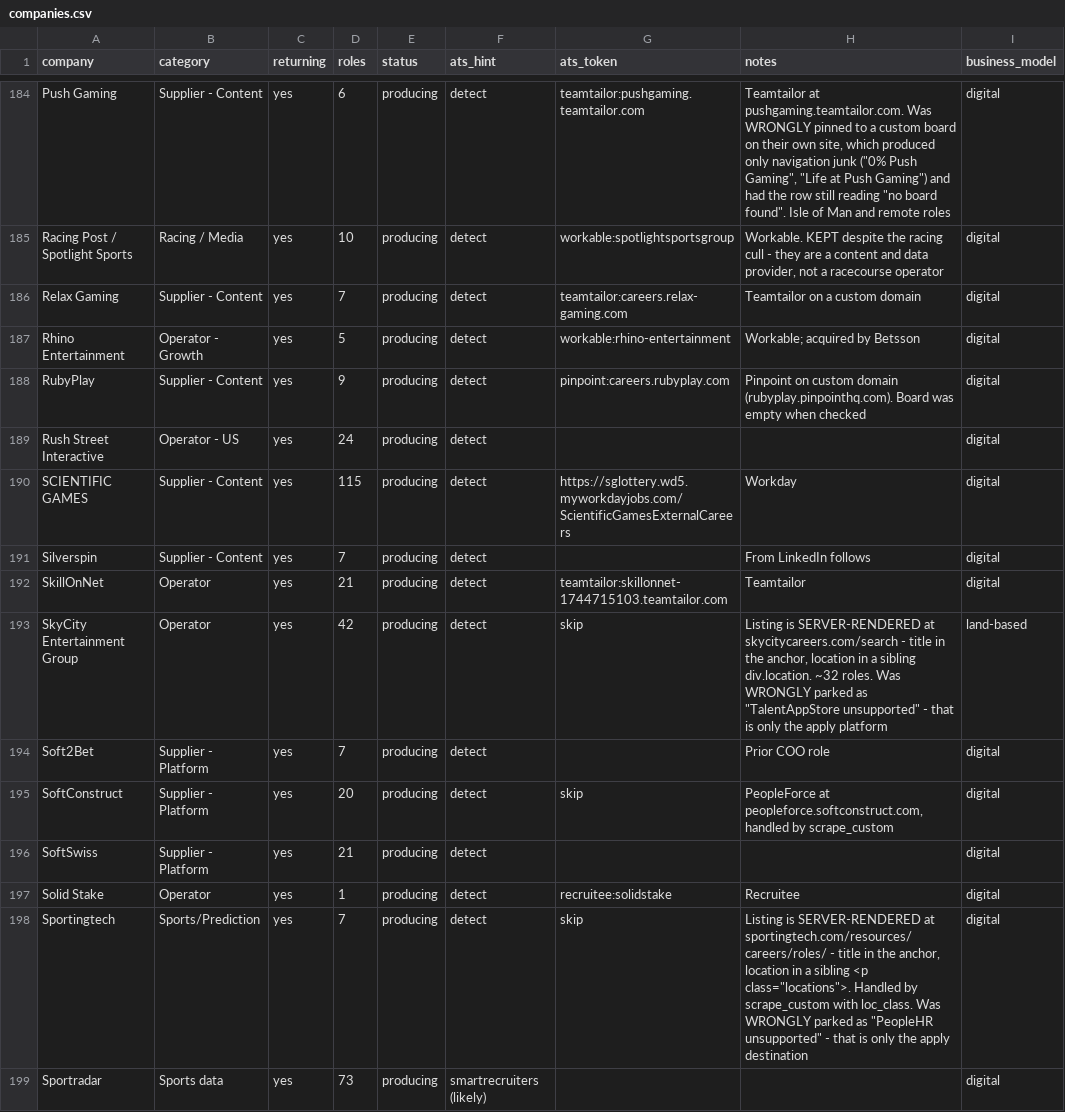
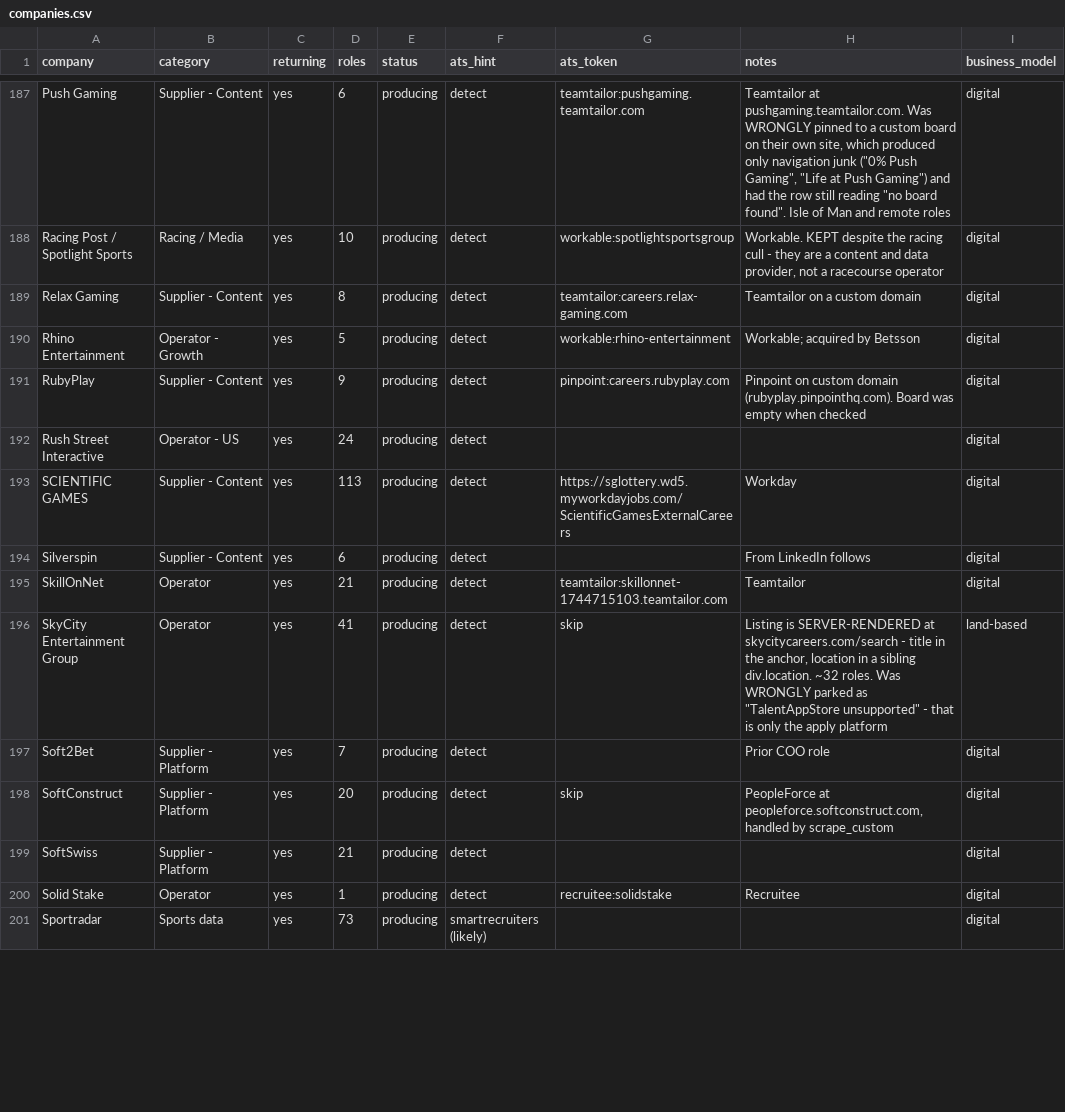
Before and after one commit to cram-co/role-radar, a CSV file: companies.csv, drawn as a sheet; only a part is shown, gaps mark what is left out; the diff covers the shown part only.

```diff
--- a/companies.csv
+++ b/companies.csv
@@ -185,3 +188,3 @@ Push Gaming,Supplier - Content,yes,6,producing,detect,teamtailor:pushgaming.team
 Racing Post / Spotlight Sports,Racing / Media,yes,10,producing,detect,workable:spotlightsportsgroup,"Workable. KEPT despite the racing cull - they are a content and data provider, not a racecourse operator",digital
-Relax Gaming,Supplier - Content,yes,7,producing,detect,teamtailor:careers.relax-gaming.com,Teamtailor on a custom domain,digital
+Relax Gaming,Supplier - Content,yes,8,producing,detect,teamtailor:careers.relax-gaming.com,Teamtailor on a custom domain,digital
 Rhino Entertainment,Operator - Growth,yes,5,producing,detect,workable:rhino-entertainment,Workable; acquired by Betsson,digital
@@ -189,6 +192,6 @@ RubyPlay,Supplier - Content,yes,9,producing,detect,pinpoint:careers.rubyplay.com
 Rush Street Interactive,Operator - US,yes,24,producing,detect,,,digital
-SCIENTIFIC GAMES,Supplier - Content,yes,115,producing,detect,https://sglottery.wd5.myworkdayjobs.com/ScientificGamesExternalCareers,Workday,digital
-Silverspin,Supplier - Content,yes,7,producing,detect,,From LinkedIn follows,digital
+SCIENTIFIC GAMES,Supplier - Content,yes,113,producing,detect,https://sglottery.wd5.myworkdayjobs.com/ScientificGamesExternalCareers,Workday,digital
+Silverspin,Supplier - Content,yes,6,producing,detect,,From LinkedIn follows,digital
 SkillOnNet,Operator,yes,21,producing,detect,teamtailor:skillonnet-1744715103.teamtailor.com,Teamtailor,digital
-SkyCity Entertainment Group,Operator,yes,42,producing,detect,skip,"Listing is SERVER-RENDERED at skycitycareers.com/search - title in the anchor, location in a sibling div.location. ~32 roles. Was WRONGLY parked as ""TalentAppStore unsupported"" - that is only the apply platform",land-based
+SkyCity Entertainment Group,Operator,yes,41,producing,detect,skip,"Listing is SERVER-RENDERED at skycitycareers.com/search - title in the anchor, location in a sibling div.location. ~32 roles. Was WRONGLY parked as ""TalentAppStore unsupported"" - that is only the apply platform",land-based
 Soft2Bet,Supplier - Platform,yes,7,producing,detect,,Prior COO role,digital
@@ -197,3 +200,2 @@ SoftSwiss,Supplier - Platform,yes,21,producing,detect,,,digital
 Solid Stake,Operator,yes,1,producing,detect,recruitee:solidstake,Recruitee,digital
-Sportingtech,Sports/Prediction,yes,7,producing,detect,skip,"Listing is SERVER-RENDERED at sportingtech.com/resources/careers/roles/ - title in the anchor, location in a sibling <p class=""locations"">. Handled by scrape_custom with loc_class. Was WRONGLY parked as ""PeopleHR unsupported"" - that is only the apply destination",digital
 Sportradar,Sports data,yes,73,producing,smartrecruiters (likely),,,digital
```
Also changed, not shown: 3 added rows, 2 removed rows and 53 edited cells elsewhere in this file, 2 other files.
